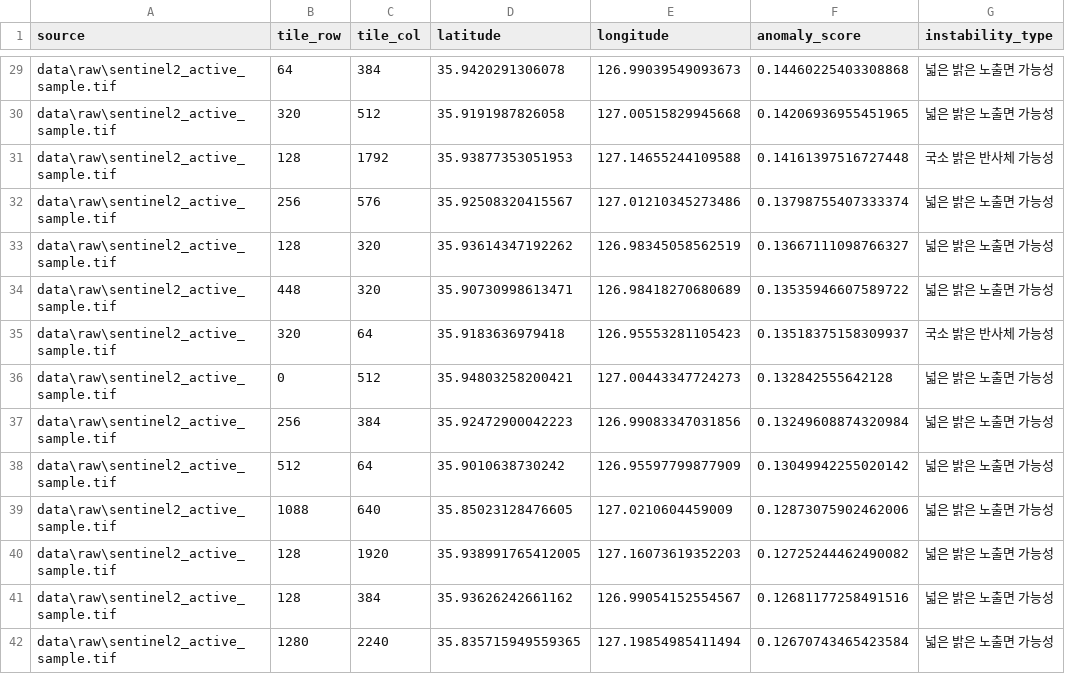
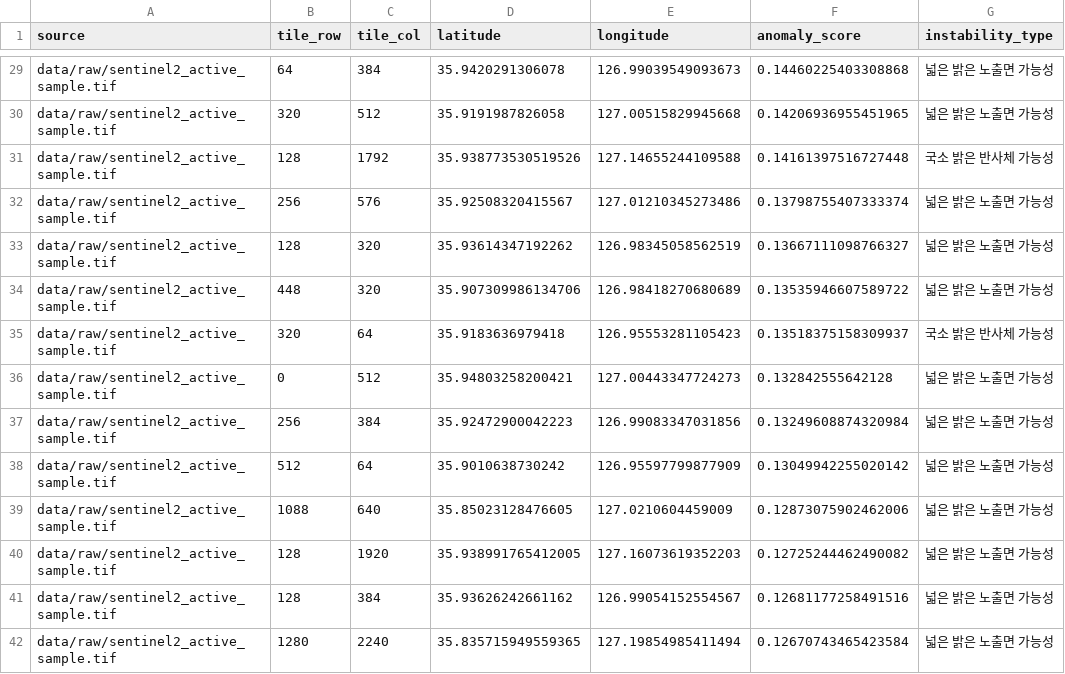
Before and after one commit to jdoyun4/disaster-alert-jeonju, a CSV file: cloud/outputs/detected_anomalies.csv, drawn as a sheet; only a part is shown, gaps mark what is left out; the diff covers the shown part only; the diff names each change by its address in the sheet, - before the commit and + after, or states it on an @@ line.

```diff
--- a/cloud/outputs/detected_anomalies.csv
+++ b/cloud/outputs/detected_anomalies.csv
-A29:A42 (source): data\raw\sentinel2_active_sample.tif
+A29:A42 (source): data/raw/sentinel2_active_sample.tif
-D31 (latitude): 35.93877353051953
+D31 (latitude): 35.938773530519526
-D34 (latitude): 35.90730998613471
+D34 (latitude): 35.907309986134706
```
Also changed, not shown: 184 edited cells elsewhere in this file, cloud/docs/insar_displacement_summary.csv, cloud/outputs/composite_ground_risk.csv, 18 other files.
